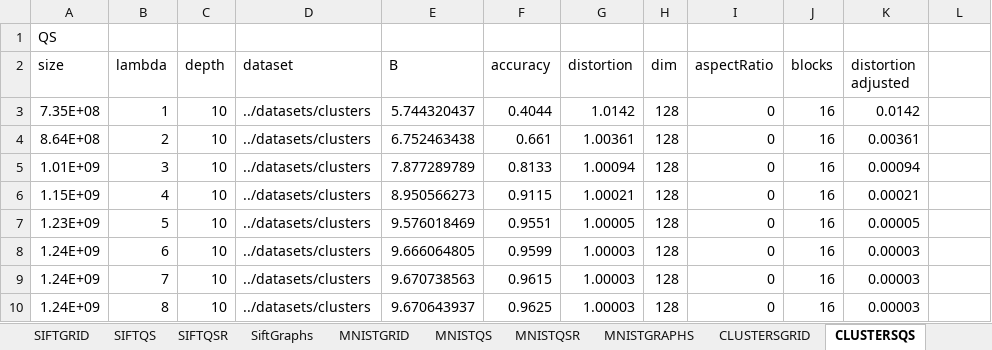
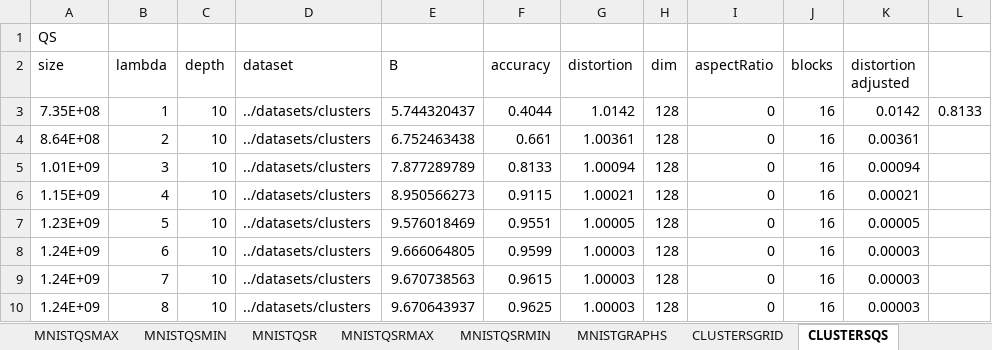
Before and after one commit to aelillie/quadsketch, an Excel workbook: dataAnalysis/test results qs.xlsx, sheet CLUSTERSQS, drawn as a sheet; only a part is shown; values as stored, in another font and other column widths than the file's, no borders; the diff names each change by its address in the sheet, - before the commit and + after, or states it on an @@ line.

```diff
--- a/dataAnalysis/test results qs.xlsx (sheet CLUSTERSQS)
+++ b/dataAnalysis/test results qs.xlsx (sheet CLUSTERSQS)
+sheet tab: MNISTQSMAX
+sheet tab: MNISTQSMIN
+sheet tab: MNISTQSRMAX
+sheet tab: MNISTQSRMIN
-L3: (empty)
+L3: 0.8133
```
Also changed, not shown: sheet MNISTQS, sheet SIFTQSR, sheet SIFTQS, sheet CLUSTERSQSR, sheet MNISTQSR, other sheet tabs, formulas that keep their value, charts or pictures, 24 other files.
